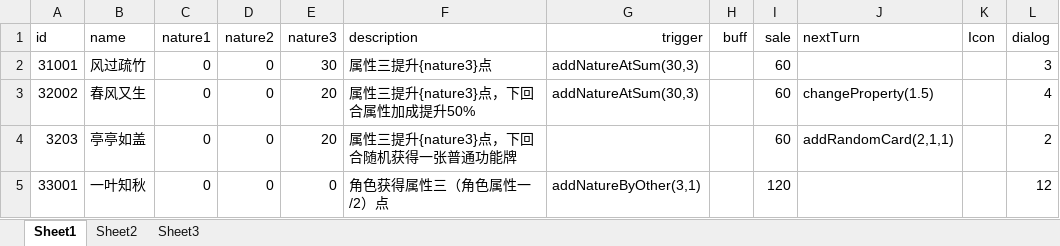
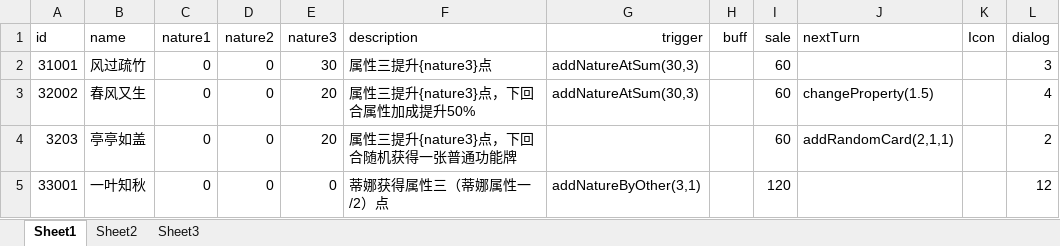
Before and after one commit to Tasrovy/projectG, an Excel workbook: eventCard.xlsx, sheet Sheet1, drawn as a sheet; values as stored, in another font and other column widths than the file's, no borders; the diff names each change by its address in the sheet, - before the commit and + after, or states it on an @@ line.

```diff
--- a/eventCard.xlsx (sheet Sheet1)
+++ b/eventCard.xlsx (sheet Sheet1)
-F5 (description): 角色获得属性三（角色属性一/2）点
+F5 (description): 蒂娜获得属性三（蒂娜属性一/2）点
```
Also changed, not shown: day.xlsx, funcCard.xlsx, 30 other files.
